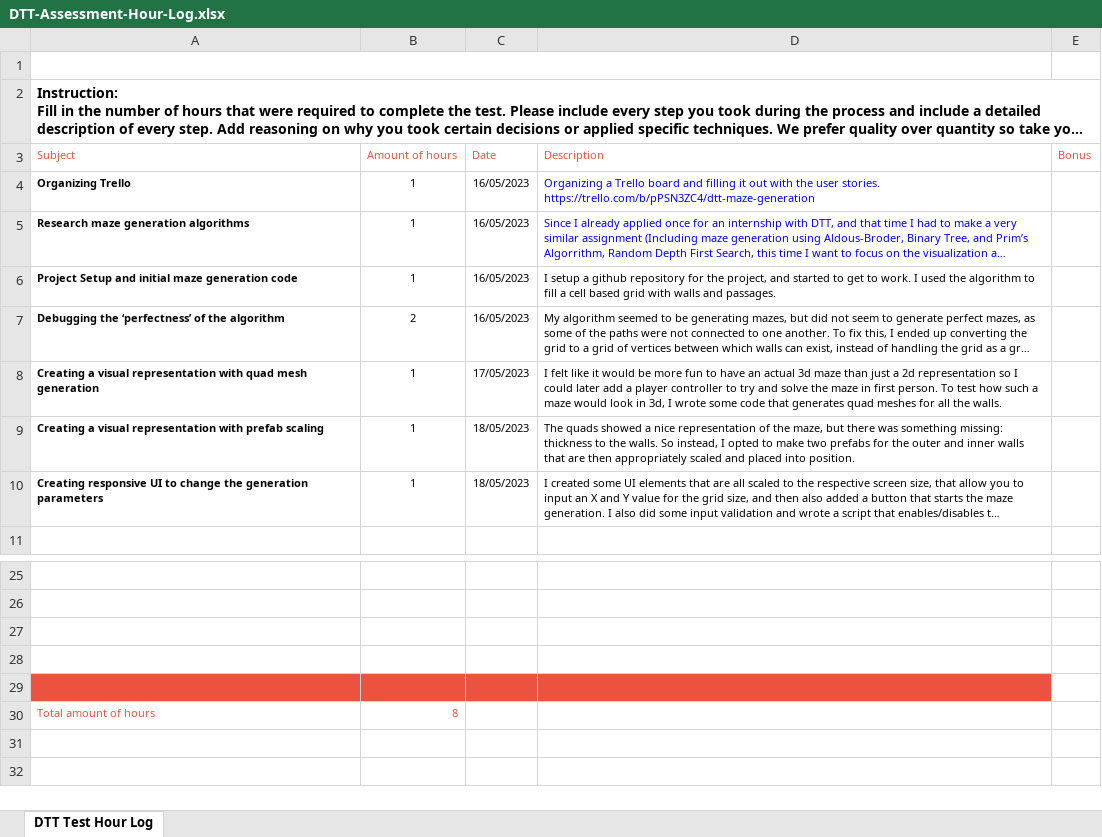
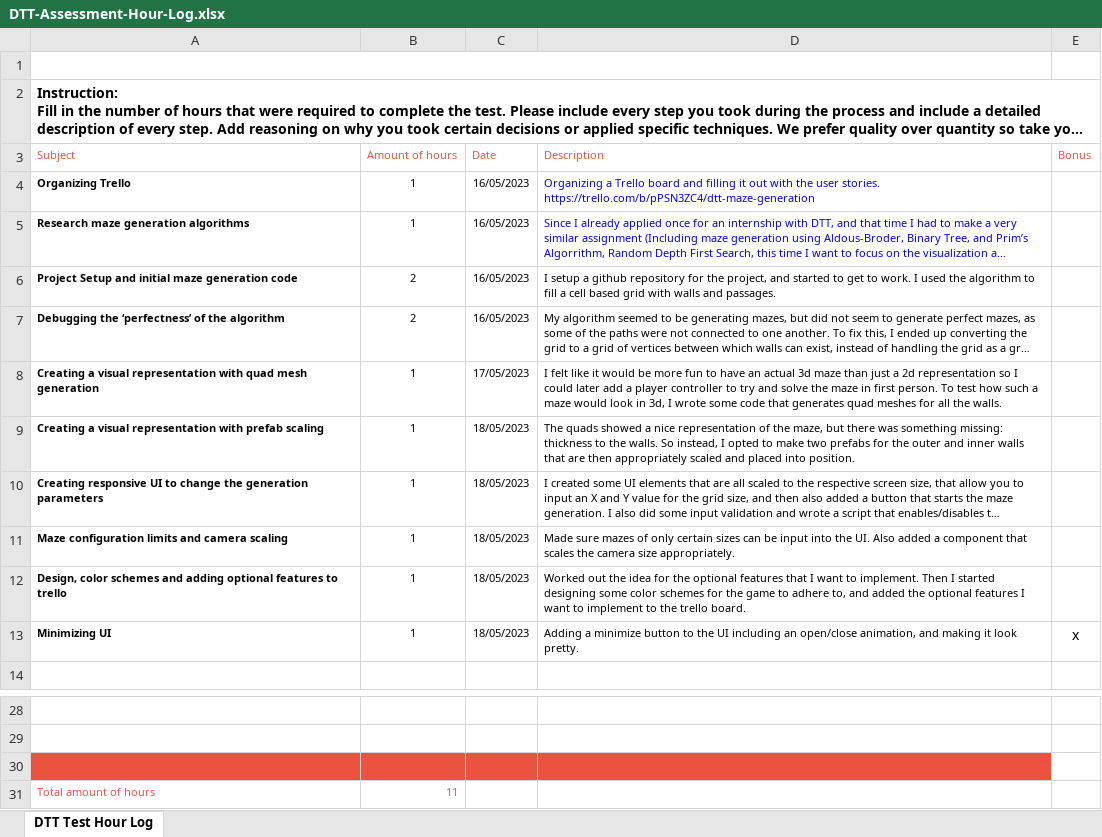
Before and after one commit to kemmel-dev/DTT-MazeGen, an Excel workbook: DTT-Assessment-Hour-Log.xlsx, sheet DTT Test Hour Log, drawn as a sheet; only a part is shown, gaps mark what is left out; long unchanged cells end in …; values as stored, in another font and other column widths than the file's, no borders; charts and pictures not drawn; removed rows and columns are numbered as before the commit, all else as after; the diff names each change by its address in the sheet, - before the commit and + after, or states it on an @@ line.

Commit message:
update hour log

```diff
--- a/DTT-Assessment-Hour-Log.xlsx (sheet DTT Test Hour Log)
+++ b/DTT-Assessment-Hour-Log.xlsx (sheet DTT Test Hour Log)
-B6 (Amount of hours): 1
+B6 (Amount of hours): 2
+row 11: Maze configuration limits and camera scaling | 1 | 18/05/2023 | Made sure mazes of only certain sizes can be input into the UI. Also added a component that scales the camera size appropriately.
+row 12: Design, color schemes and adding optional features to trello | 1 | 18/05/2023 | Worked out the idea for the optional features that I want to implement. Then I started designing some color schemes for the game to adhere to, and added the optional features I want to implement to the trello board.
+row 13: Minimizing UI | 1 | 18/05/2023 | Adding a minimize button to the UI including an open/close animation, and making it look pretty. | x
-A30:D30 fill: none
+A30:D30 fill: #EB5340
-row 28: (empty)
-row 29: (empty)
-B31 (Amount of hours): 8
+B31 (Amount of hours): 11
```
Also changed, not shown: charts or pictures.
